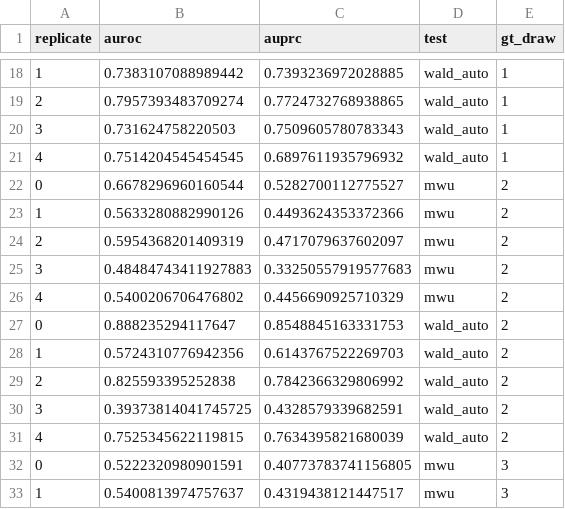
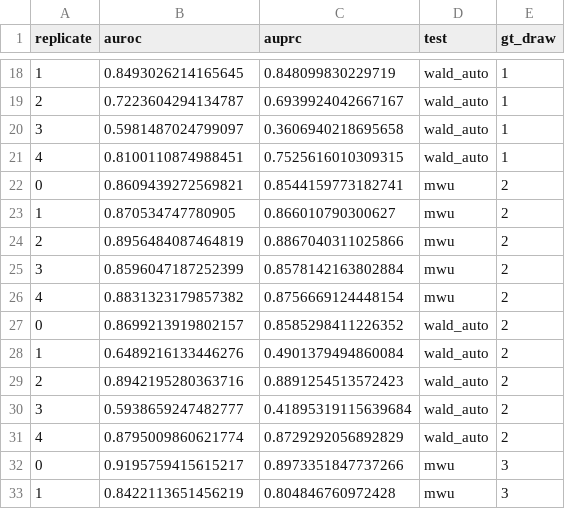
Before and after one commit to Reilly-Lab-Yale/tabula-rasa, a TSV file: notebooks/object_creation/simulations/emperically_calibrated/cohen/output/cohen_5x5_activity_summary.tsv, drawn as a sheet; only a part is shown, gaps mark what is left out; the diff covers the shown part only.

```diff
--- a/notebooks/object_creation/simulations/emperically_calibrated/cohen/output/cohen_5x5_activity_summary.tsv
+++ b/notebooks/object_creation/simulations/emperically_calibrated/cohen/output/cohen_5x5_activity_summary.tsv
@@ -18,16 +18,16 @@ replicate	auroc	auprc	test	gt_draw
-1	0.7383107088989442	0.7393236972028885	wald_auto	1
-2	0.7957393483709274	0.7724732768938865	wald_auto	1
-3	0.731624758220503	0.7509605780783343	wald_auto	1
-4	0.7514204545454545	0.6897611935796932	wald_auto	1
-0	0.6678296960160544	0.5282700112775527	mwu	2
-1	0.5633280882990126	0.4493624353372366	mwu	2
-2	0.5954368201409319	0.4717079637602097	mwu	2
-3	0.48484743411927883	0.33250557919577683	mwu	2
-4	0.5400206706476802	0.4456690925710329	mwu	2
-0	0.888235294117647	0.8548845163331753	wald_auto	2
-1	0.5724310776942356	0.6143767522269703	wald_auto	2
-2	0.825593395252838	0.7842366329806992	wald_auto	2
-3	0.39373814041745725	0.4328579339682591	wald_auto	2
-4	0.7525345622119815	0.7634395821680039	wald_auto	2
-0	0.5222320980901591	0.40773783741156805	mwu	3
-1	0.5400813974757637	0.4319438121447517	mwu	3
+1	0.8493026214165645	0.848099830229719	wald_auto	1
+2	0.7223604294134787	0.6939924042667167	wald_auto	1
+3	0.5981487024799097	0.3606940218695658	wald_auto	1
+4	0.8100110874988451	0.7525616010309315	wald_auto	1
+0	0.8609439272569821	0.8544159773182741	mwu	2
+1	0.870534747780905	0.866010790300627	mwu	2
+2	0.8956484087464819	0.8867040311025866	mwu	2
+3	0.8596047187252399	0.8578142163802884	mwu	2
+4	0.8831323179857382	0.8756669124448154	mwu	2
+0	0.8699213919802157	0.8585298411226352	wald_auto	2
+1	0.6489216133446276	0.4901379494860084	wald_auto	2
+2	0.8942195280363716	0.8891254513572423	wald_auto	2
+3	0.5938659247482777	0.41895319115639684	wald_auto	2
+4	0.8795009860621774	0.8729292056892829	wald_auto	2
+0	0.9195759415615217	0.8973351847737266	mwu	3
+1	0.8422113651456219	0.804846760972428	mwu	3
```
Also changed, not shown: 68 edited cells elsewhere in this file, 22 other files.
